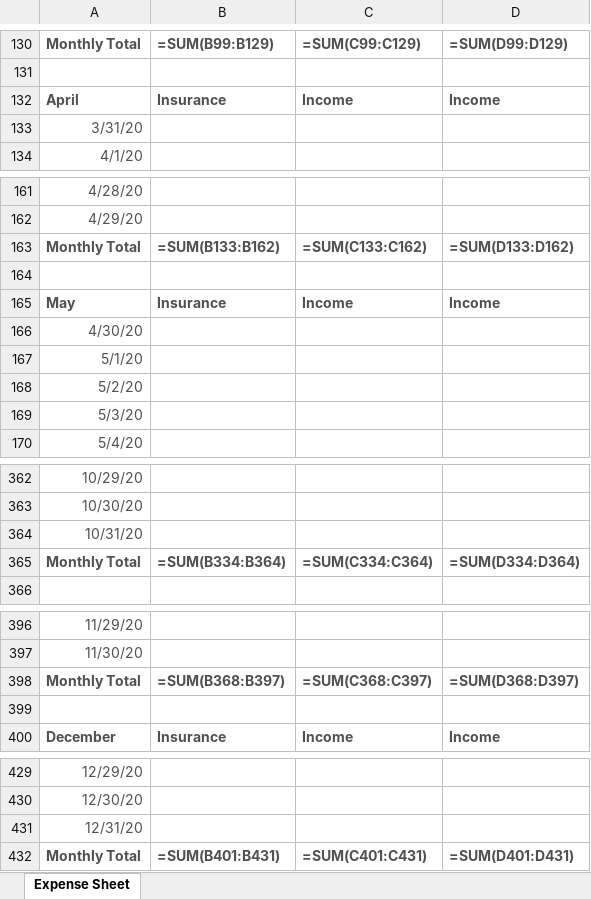
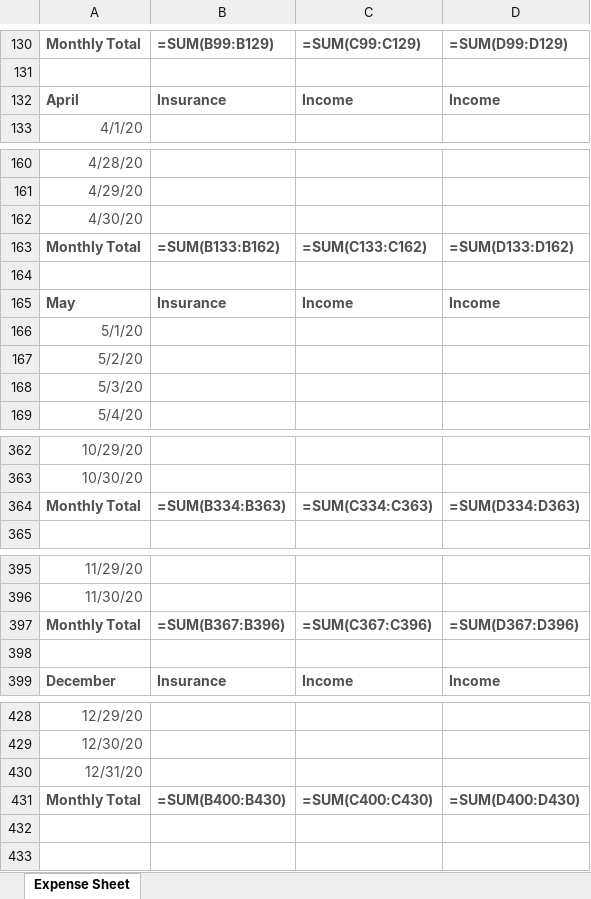
Before and after one commit to ayrbox/daybook-xl, an Excel workbook: doc.xlsx, sheet Expense Sheet, drawn as a sheet; only a part is shown, gaps mark what is left out; values as stored, in another font and other column widths than the file's, no borders; formulas without a stored value are shown as written; removed rows and columns are numbered as before the commit, all else as after; the diff covers the shown part only; the diff names each change by its address in the sheet, - before the commit and + after, or states it on an @@ line.

```diff
--- a/doc.xlsx (sheet Expense Sheet)
+++ b/doc.xlsx (sheet Expense Sheet)
-row 133: 3/31/20
@@ row 166 moved to row 162: 4/30/20 @@
-row 364: 10/31/20
-B364: =SUM(B334:B364)
+B364: =SUM(B334:B363)
-C364: =SUM(C334:C364)
+C364: =SUM(C334:C363)
-D364: =SUM(D334:D364)
+D364: =SUM(D334:D363)
-B397: =SUM(B368:B397)
+B397: =SUM(B367:B396)
-C397: =SUM(C368:C397)
+C397: =SUM(C367:C396)
-D397: =SUM(D368:D397)
+D397: =SUM(D367:D396)
-B431: =SUM(B401:B431)
+B431: =SUM(B400:B430)
-C431: =SUM(C401:C431)
+C431: =SUM(C400:C430)
-D431: =SUM(D401:D431)
+D431: =SUM(D400:D430)
```
Also changed, not shown: 1 added row and 5 moved rows elsewhere in this sheet, 1 other file.
